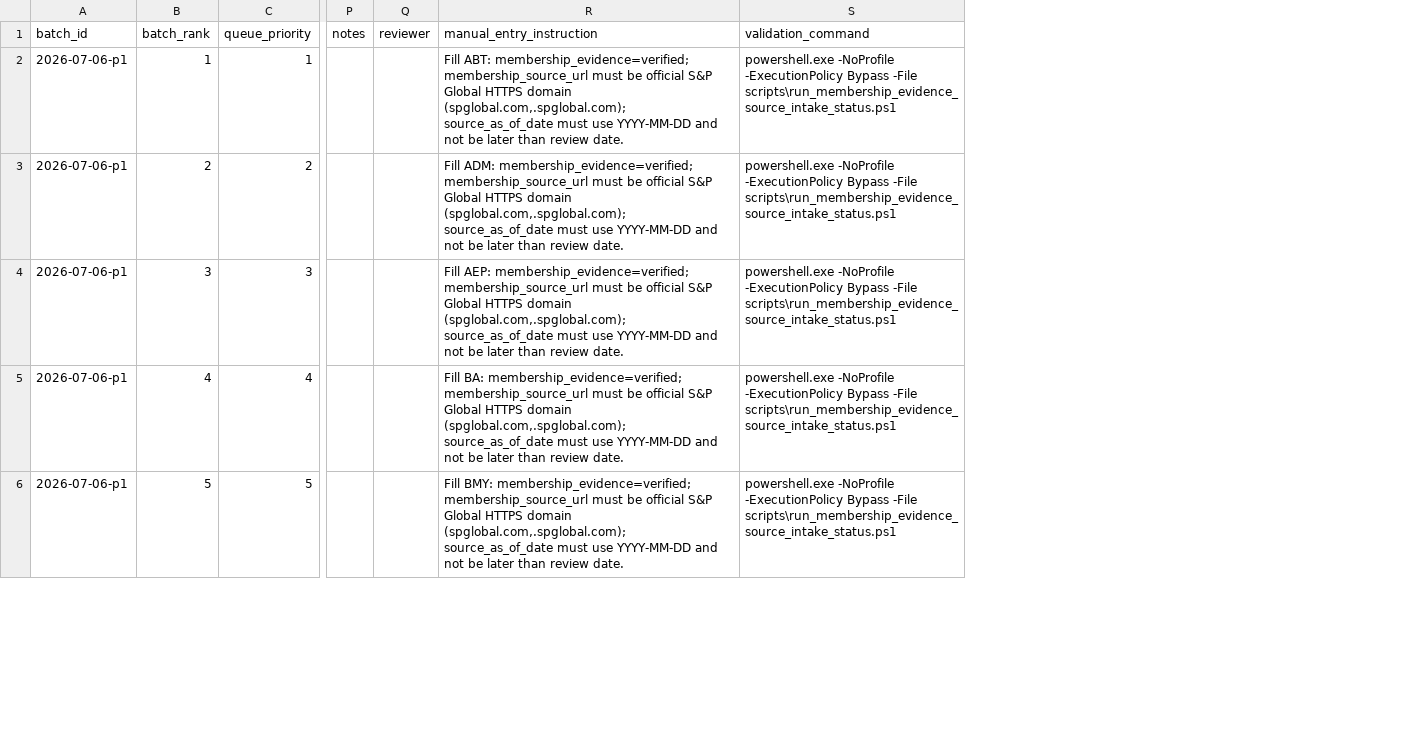
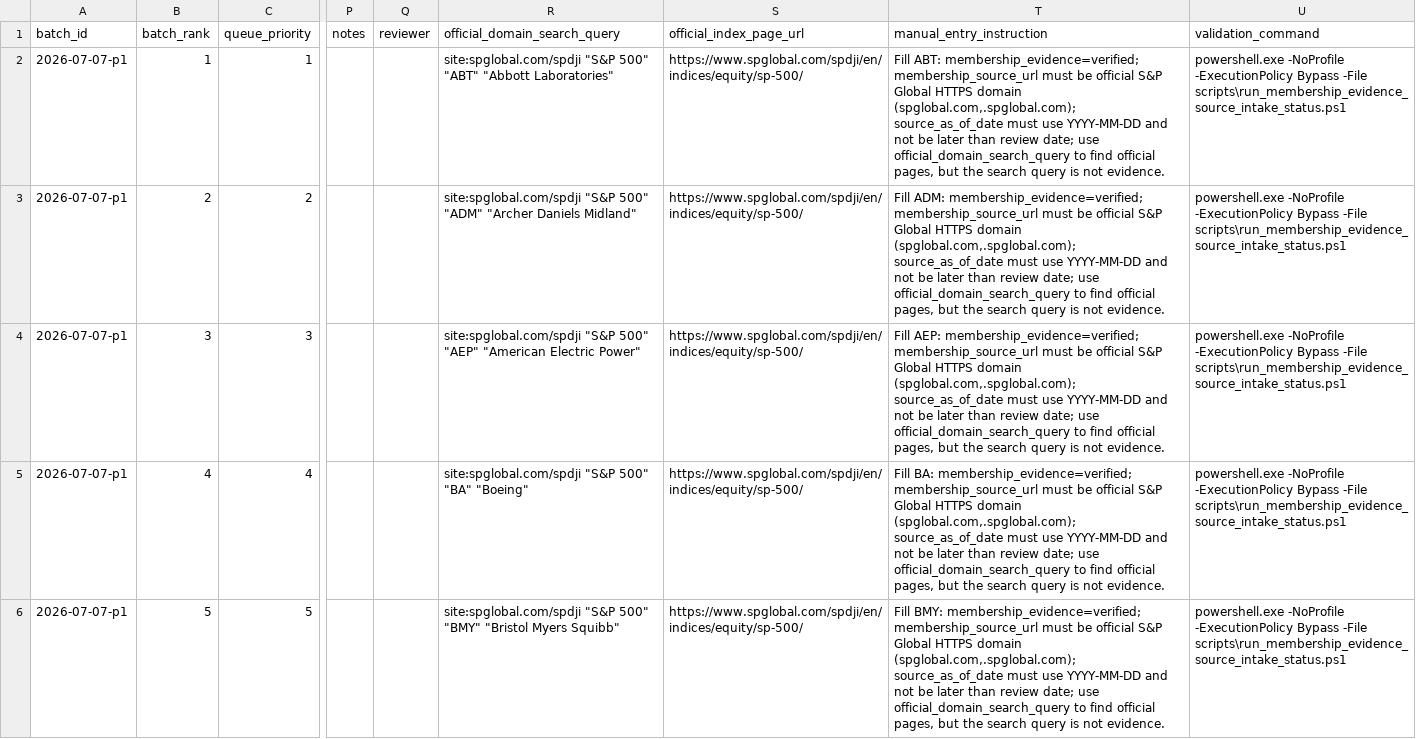
Before and after one commit to chenkun1995220-cell/pary, a CSV file: inputs/sp500_membership_evidence/verified_membership_evidence_intake.csv, drawn as a sheet; only a part is shown, gaps mark what is left out; addresses are those after the commit; the diff covers the shown part only; the diff names each change by its address in the sheet, - before the commit and + after, or states it on an @@ line.

Commit message:
feat: add sp500 evidence search guidance

```diff
--- a/inputs/sp500_membership_evidence/verified_membership_evidence_intake.csv
+++ b/inputs/sp500_membership_evidence/verified_membership_evidence_intake.csv
+column R (official_domain_search_query), rows 2-6: site:spglobal.com/spdji "S&P 500" "ABT" "Abbott Laboratories" | site:spglobal.com/spdji "S&P 500" "ADM" "Archer Daniels Midland" | site:spglobal.com/spdji "S&P 500" "AEP" "American Electric Power" | site:spglobal.com/spdji "S&P 500" "BA" "Boeing" | site:spglobal.com/spdji "S&P 500" "BMY" "Bristol Myers Squibb"
+column S (official_index_page_url), rows 2-6: all https://www.spglobal.com/spdji/en/indices/equity/sp-500/
-A2:A6 (batch_id): 2026-07-06-p1
+A2:A6 (batch_id): 2026-07-07-p1
-T2 (manual_entry_instruction): …than review date.
+T2 (manual_entry_instruction): …than review date; use official_domain_search_query to find official pages, but the search query is not evidence.
-T3 (manual_entry_instruction): …than review date.
+T3 (manual_entry_instruction): …than review date; use official_domain_search_query to find official pages, but the search query is not evidence.
-T4 (manual_entry_instruction): …than review date.
+T4 (manual_entry_instruction): …than review date; use official_domain_search_query to find official pages, but the search query is not evidence.
-T5 (manual_entry_instruction): …than review date.
+T5 (manual_entry_instruction): …than review date; use official_domain_search_query to find official pages, but the search query is not evidence.
-T6 (manual_entry_instruction): …than review date.
+T6 (manual_entry_instruction): …than review date; use official_domain_search_query to find official pages, but the search query is not evidence.
```
Also changed, not shown: 10 edited cells elsewhere in this file, 4 other files.
